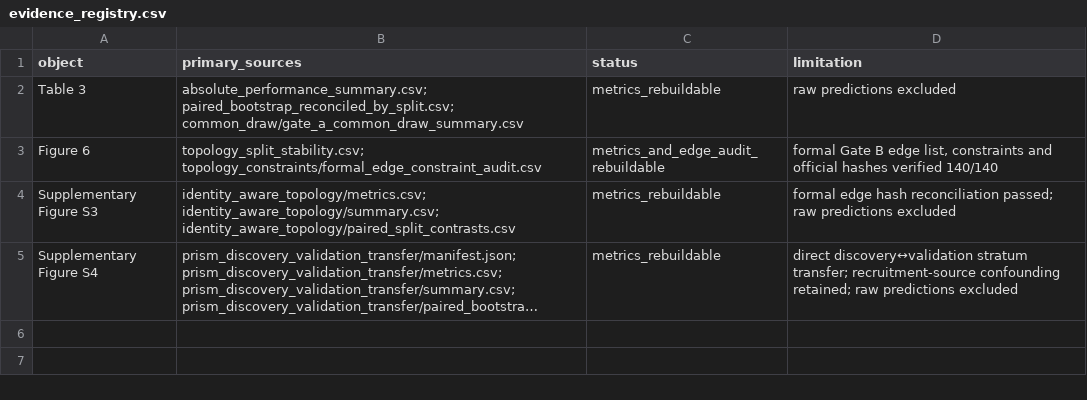
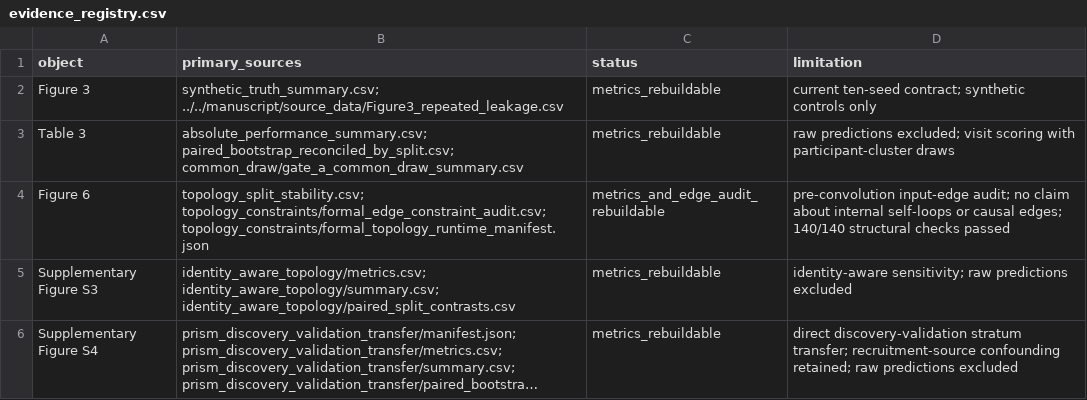
Before and after one commit to liang110/ibd_GAT, a CSV file: results/reconciled_evidence/evidence_registry.csv, drawn as a sheet; long unchanged cells end in …; addresses are those after the commit; the diff names each change by its address in the sheet, - before the commit and + after, or states it on an @@ line.

```diff
--- a/results/reconciled_evidence/evidence_registry.csv
+++ b/results/reconciled_evidence/evidence_registry.csv
+row 2: Figure 3 | synthetic_truth_summary.csv; ../../manuscript/source_data/Figure3_repeated_leakage.csv | metrics_rebuildable | current ten-seed contract; synthetic controls only
-D3 (limitation): raw predictions excluded
+D3 (limitation): raw predictions excluded; visit scoring with participant-cluster draws
-B4 (primary_sources): topology_split_stability.csv; topology_constraints/formal_edge_constraint_audit.csv
+B4 (primary_sources): topology_split_stability.csv; topology_constraints/formal_edge_constraint_audit.csv; topology_constraints/formal_topology_runtime_manifest.json
-D4 (limitation): formal Gate B edge list, constraints and official hashes verified 140/140
+D4 (limitation): pre-convolution input-edge audit; no claim about internal self-loops or causal edges; 140/140 structural checks passed
-D5 (limitation): formal edge hash reconciliation passed; raw predictions…
+D5 (limitation): identity-aware sensitivity; raw predictions…
-D6 (limitation): direct discovery↔validation stratum transfer;…
+D6 (limitation): direct discovery-validation stratum transfer;…
```
Also changed, not shown: manuscript/registry/figure_table_source_registry.csv, results/submission_tables/Table_1_cohort_contract.csv, 12 other files.
